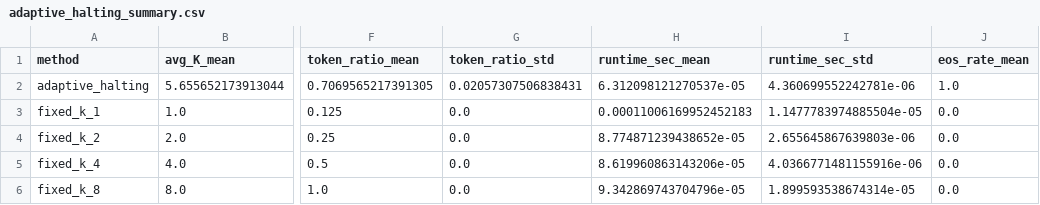
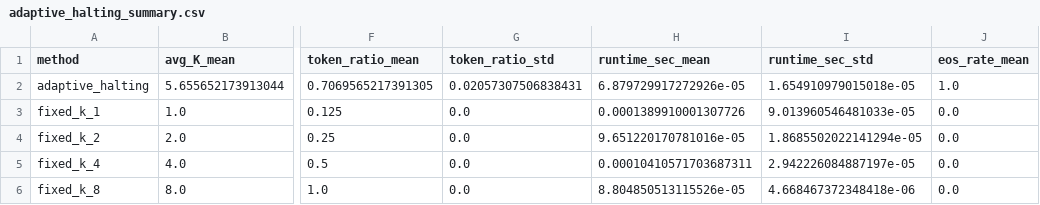
Before and after one commit to maria-grigorieva/adaptive-oat, a CSV file: results/adaptive_halting_summary.csv, drawn as a sheet; only a part is shown, gaps mark what is left out; the diff names each change by its address in the sheet, - before the commit and + after, or states it on an @@ line.

```diff
--- a/results/adaptive_halting_summary.csv
+++ b/results/adaptive_halting_summary.csv
-H2 (runtime_sec_mean): 6.312098121270537e-05
+H2 (runtime_sec_mean): 6.879729917272926e-05
-I2 (runtime_sec_std): 4.360699552242781e-06
+I2 (runtime_sec_std): 1.654910979015018e-05
-H3 (runtime_sec_mean): 0.00011006169952452183
+H3 (runtime_sec_mean): 0.0001389910001307726
-I3 (runtime_sec_std): 1.1477783974885504e-05
+I3 (runtime_sec_std): 9.013960546481033e-05
-H4 (runtime_sec_mean): 8.774871239438652e-05
+H4 (runtime_sec_mean): 9.651220170781016e-05
-I4 (runtime_sec_std): 2.655645867639803e-06
+I4 (runtime_sec_std): 1.8685502022141294e-05
-H5 (runtime_sec_mean): 8.619960863143206e-05
+H5 (runtime_sec_mean): 0.00010410571703687311
-I5 (runtime_sec_std): 4.0366771481155916e-06
+I5 (runtime_sec_std): 2.942226084887197e-05
-H6 (runtime_sec_mean): 9.342869743704796e-05
+H6 (runtime_sec_mean): 8.804850513115526e-05
-I6 (runtime_sec_std): 1.899593538674314e-05
+I6 (runtime_sec_std): 4.668467372348418e-06
```
Also changed, not shown: results/adaptive_halting_runs.csv, 2 other files.
